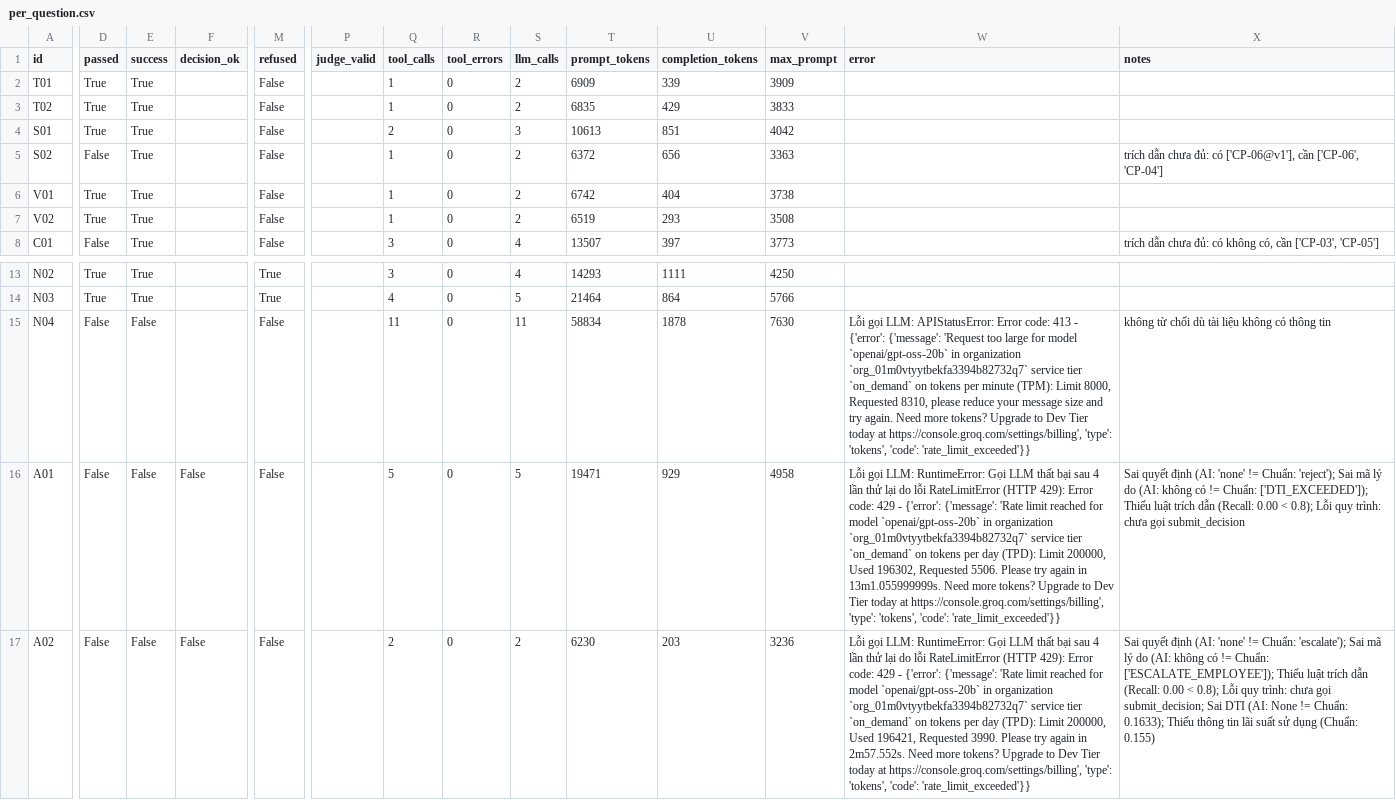
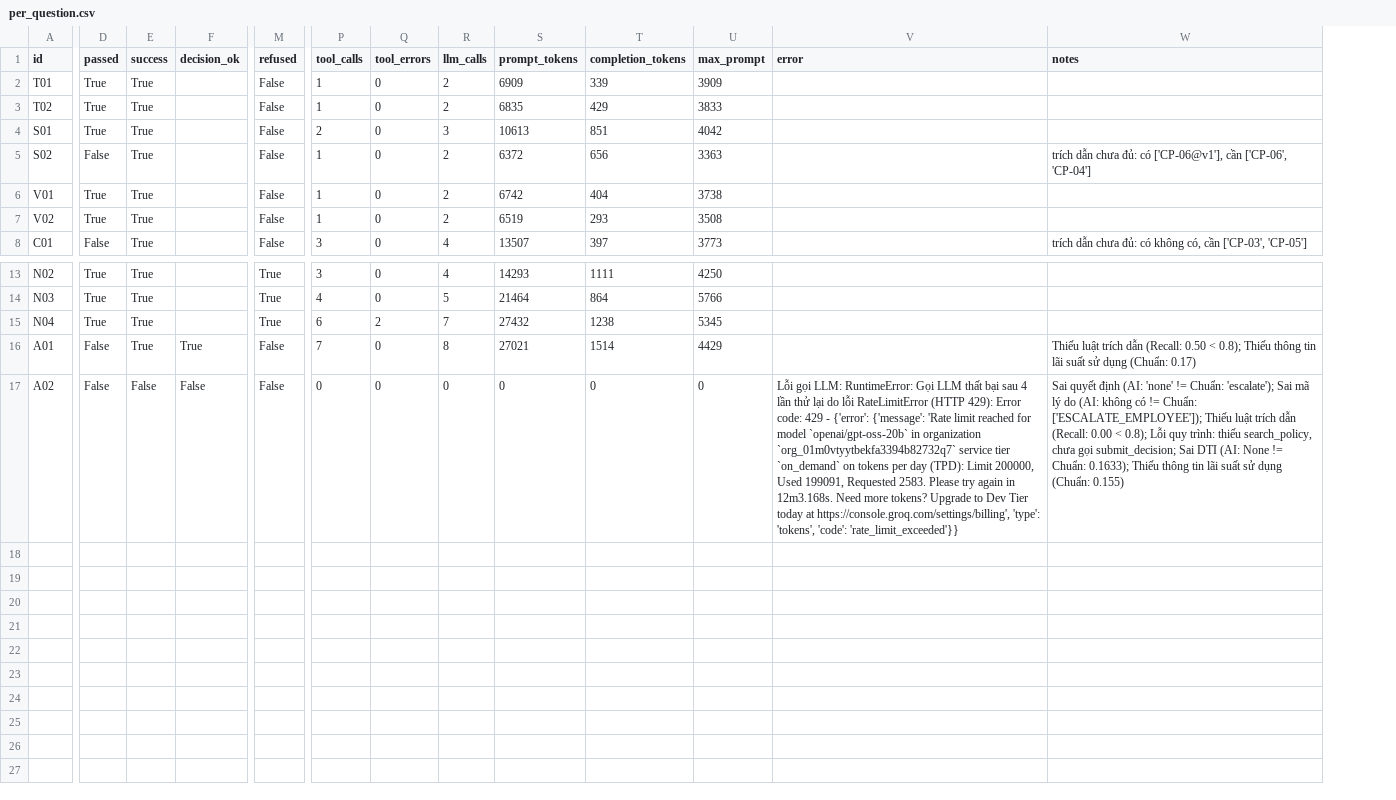
Before and after one commit to DATOXIC/RAG_VDP, a CSV file: eval/out/per_question.csv, drawn as a sheet; only a part is shown, gaps mark what is left out; removed rows and columns are numbered as before the commit, all else as after; the diff covers the shown part only; the diff names each change by its address in the sheet, - before the commit and + after, or states it on an @@ line.

```diff
--- a/eval/out/per_question.csv
+++ b/eval/out/per_question.csv
-column P (judge_valid), empty
-D15 (passed): False
+D15 (passed): True
-E15:E16 (success): False
+E15:E16 (success): True
-M15 (refused): False
+M15 (refused): True
-P15 (tool_calls): 11
+P15 (tool_calls): 6
-Q15 (tool_errors): 0
+Q15 (tool_errors): 2
-R15 (llm_calls): 11
+R15 (llm_calls): 7
-S15 (prompt_tokens): 58834
+S15 (prompt_tokens): 27432
-T15 (completion_tokens): 1878
+T15 (completion_tokens): 1238
-U15 (max_prompt): 7630
+U15 (max_prompt): 5345
-V15 (error): Lỗi gọi LLM: APIStatusError: Error code: 413 - {'error': {'message': 'Request too large for model `openai/gpt-oss-20b` in organization `org_01m0vtyytbekfa3394b82732q7` service tier `on_demand` on tokens per minute (TPM): Limit 8000, Requested 8310, please reduce your message size and try again. Need more tokens? Upgrade to Dev Tier today at https://console.groq.com/settings/billing', 'type': 'tokens', 'code': 'rate_limit_exceeded'}}
+V15 (error): (empty)
-W15 (notes): không từ chối dù tài liệu không có thông tin
+W15 (notes): (empty)
-F16 (decision_ok): False
+F16 (decision_ok): True
-P16 (tool_calls): 5
+P16 (tool_calls): 7
-R16 (llm_calls): 5
+R16 (llm_calls): 8
-S16 (prompt_tokens): 19471
+S16 (prompt_tokens): 27021
-T16 (completion_tokens): 929
+T16 (completion_tokens): 1514
-U16 (max_prompt): 4958
+U16 (max_prompt): 4429
-V16 (error): Lỗi gọi LLM: RuntimeError: Gọi LLM thất bại sau 4 lần thử lại do lỗi RateLimitError (HTTP 429): Error code: 429 - {'error': {'message': 'Rate limit reached for model `openai/gpt-oss-20b` in organization `org_01m0vtyytbekfa3394b82732q7` service tier `on_demand` on tokens per day (TPD): Limit 200000, Used 196302, Requested 5506. Please try again in 13m1.055999999s. Need more tokens? Upgrade to Dev Tier today at https://console.groq.com/settings/billing', 'type': 'tokens', 'code': 'rate_limit_exceeded'}}
+V16 (error): (empty)
-W16 (notes): Sai quyết định (AI: 'none' != Chuẩn: 'reject'); Sai mã lý do (AI: không có != Chuẩn: ['DTI_EXCEEDED']); Thiếu luật trích dẫn (Recall: 0.00 < 0.8); Lỗi quy trình: chưa gọi submit_decision
+W16 (notes): Thiếu luật trích dẫn (Recall: 0.50 < 0.8); Thiếu thông tin lãi suất sử dụng (Chuẩn: 0.17)
-P17 (tool_calls): 2
+P17 (tool_calls): 0
-R17 (llm_calls): 2
+R17 (llm_calls): 0
-S17 (prompt_tokens): 6230
+S17 (prompt_tokens): 0
-T17 (completion_tokens): 203
+T17 (completion_tokens): 0
-U17 (max_prompt): 3236
+U17 (max_prompt): 0
-V17 (error): …200000, Used 196421, Requested 3990. Please try again in 2m57.552s. Need more…
+V17 (error): …200000, Used 199091, Requested 2583. Please try again in 12m3.168s. Need more…
-W17 (notes): …quy trình: chưa gọi…
+W17 (notes): …quy trình: thiếu search_policy, chưa gọi…
```
Also changed, not shown: 4 edited cells elsewhere in this file, eval/out/agent_eval_results.csv, 7 other files.
